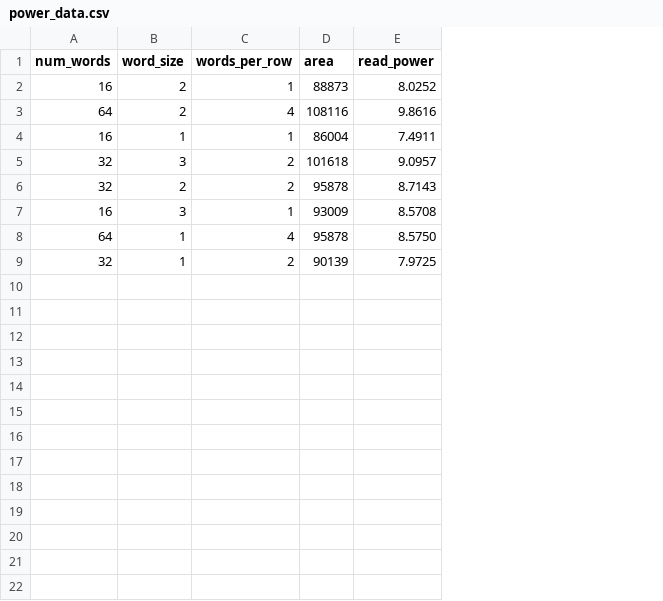
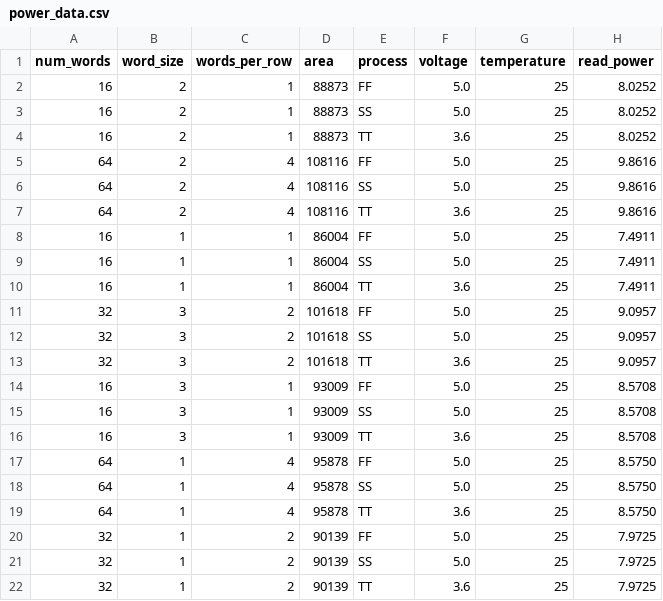
Before and after one commit to VLSIDA/OpenRAM, a CSV file: technology/scn4m_subm/sim_data/power_data.csv, drawn as a sheet; addresses are those after the commit; the diff names each change by its address in the sheet, - before the commit and + after, or states it on an @@ line.

```diff
--- a/technology/scn4m_subm/sim_data/power_data.csv
+++ b/technology/scn4m_subm/sim_data/power_data.csv
+column E (process), row 2: FF; rows 7-8: TT | FF; rows 11-12: FF | SS; rows 16-17: TT | FF; row 20: FF
+column F (voltage), row 2: 5.0; rows 7-8: 3.6 | 5.0; rows 11-12: 5.0 | 5.0; rows 16-17: 3.6 | 5.0; row 20: 5.0
+column G (temperature), row 2: 25; rows 7-8: 25 | 25; rows 11-12: 25 | 25; rows 16-17: 25 | 25; row 20: 25
+row 3: 16 | 2 | 1 | 88873 | SS | 5.0 | 25 | 8.0252
+row 4: 16 | 2 | 1 | 88873 | TT | 3.6 | 25 | 8.0252
+row 5: 64 | 2 | 4 | 108116 | FF | 5.0 | 25 | 9.8616
+row 6: 64 | 2 | 4 | 108116 | SS | 5.0 | 25 | 9.8616
+row 9: 16 | 1 | 1 | 86004 | SS | 5.0 | 25 | 7.4911
+row 10: 16 | 1 | 1 | 86004 | TT | 3.6 | 25 | 7.4911
-B12 (word_size): 2
+B12 (word_size): 3
-D12 (area): 95878
+D12 (area): 101618
-H12 (read_power): 8.7143
+H12 (read_power): 9.0957
+row 13: 32 | 3 | 2 | 101618 | TT | 3.6 | 25 | 9.0957
+row 14: 16 | 3 | 1 | 93009 | FF | 5.0 | 25 | 8.5708
+row 15: 16 | 3 | 1 | 93009 | SS | 5.0 | 25 | 8.5708
+row 18: 64 | 1 | 4 | 95878 | SS | 5.0 | 25 | 8.5750
+row 19: 64 | 1 | 4 | 95878 | TT | 3.6 | 25 | 8.5750
+row 21: 32 | 1 | 2 | 90139 | SS | 5.0 | 25 | 7.9725
+row 22: 32 | 1 | 2 | 90139 | TT | 3.6 | 25 | 7.9725
```
Also changed, not shown: technology/scn4m_subm/sim_data/delay_data.csv, technology/scn4m_subm/sim_data/leakage_data.csv, 1 other file.
